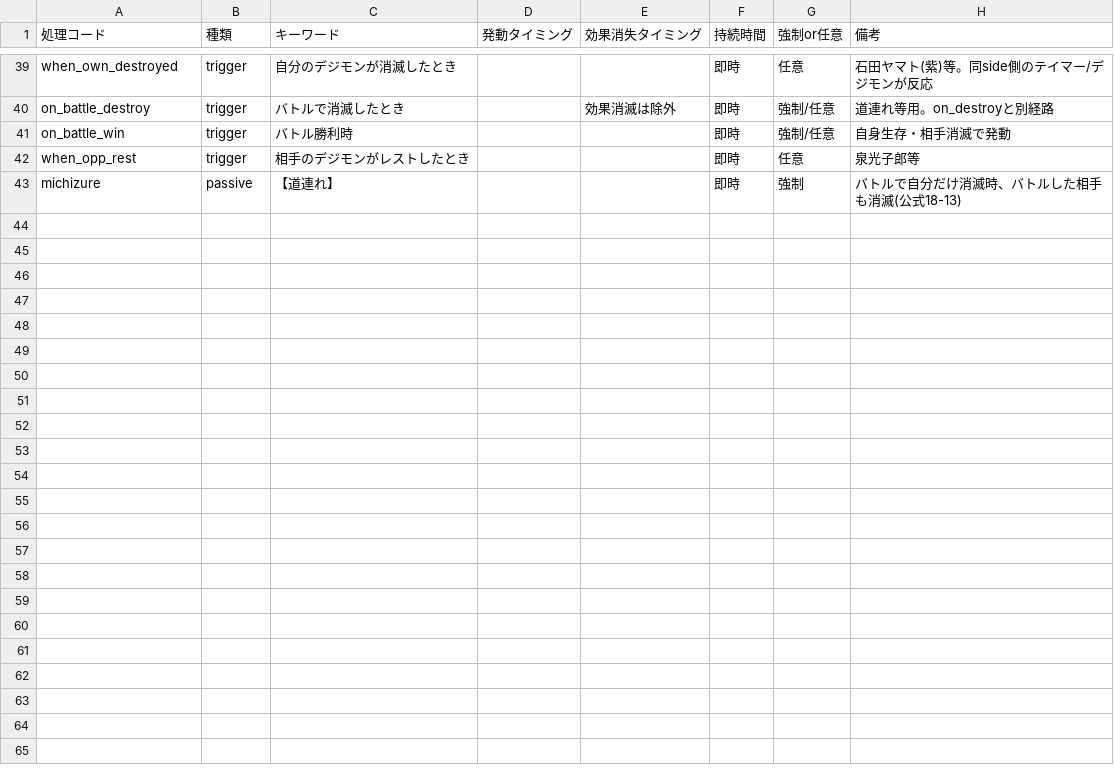
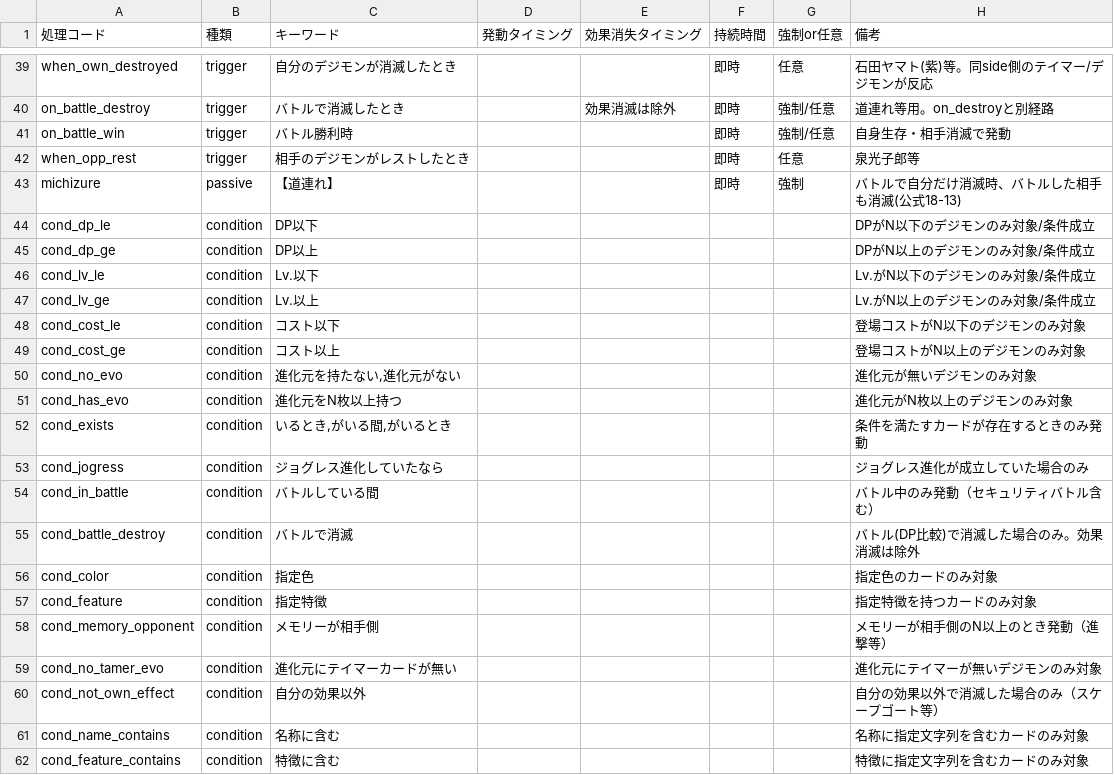
Before and after one commit to dream20126-glitch/digimon-tcg, a TSV file: docs/effect-dictionary-v2.tsv, drawn as a sheet; only a part is shown, gaps mark what is left out; the diff covers the shown part only; the diff names each change by its address in the sheet, - before the commit and + after, or states it on an @@ line.

```diff
--- a/docs/effect-dictionary-v2.tsv
+++ b/docs/effect-dictionary-v2.tsv
+row 44: cond_dp_le | condition | DP以下 |  |  |  |  | DPがN以下のデジモンのみ対象/条件成立
+row 45: cond_dp_ge | condition | DP以上 |  |  |  |  | DPがN以上のデジモンのみ対象/条件成立
+row 46: cond_lv_le | condition | Lv.以下 |  |  |  |  | Lv.がN以下のデジモンのみ対象/条件成立
+row 47: cond_lv_ge | condition | Lv.以上 |  |  |  |  | Lv.がN以上のデジモンのみ対象/条件成立
+row 48: cond_cost_le | condition | コスト以下 |  |  |  |  | 登場コストがN以下のデジモンのみ対象
+row 49: cond_cost_ge | condition | コスト以上 |  |  |  |  | 登場コストがN以上のデジモンのみ対象
+row 50: cond_no_evo | condition | 進化元を持たない,進化元がない |  |  |  |  | 進化元が無いデジモンのみ対象
+row 51: cond_has_evo | condition | 進化元をN枚以上持つ |  |  |  |  | 進化元がN枚以上のデジモンのみ対象
+row 52: cond_exists | condition | いるとき,がいる間,がいるとき |  |  |  |  | 条件を満たすカードが存在するときのみ発動
+row 53: cond_jogress | condition | ジョグレス進化していたなら |  |  |  |  | ジョグレス進化が成立していた場合のみ
+row 54: cond_in_battle | condition | バトルしている間 |  |  |  |  | バトル中のみ発動（セキュリティバトル含む）
+row 55: cond_battle_destroy | condition | バトルで消滅 |  |  |  |  | バトル(DP比較)で消滅した場合のみ。効果消滅は除外
+row 56: cond_color | condition | 指定色 |  |  |  |  | 指定色のカードのみ対象
+row 57: cond_feature | condition | 指定特徴 |  |  |  |  | 指定特徴を持つカードのみ対象
+row 58: cond_memory_opponent | condition | メモリーが相手側 |  |  |  |  | メモリーが相手側のN以上のとき発動（進撃等）
+row 59: cond_no_tamer_evo | condition | 進化元にテイマーカードが無い |  |  |  |  | 進化元にテイマーが無いデジモンのみ対象
+row 60: cond_not_own_effect | condition | 自分の効果以外 |  |  |  |  | 自分の効果以外で消滅した場合のみ（スケープゴート等）
+row 61: cond_name_contains | condition | 名称に含む |  |  |  |  | 名称に指定文字列を含むカードのみ対象
+row 62: cond_feature_contains | condition | 特徴に含む |  |  |  |  | 特徴に指定文字列を含むカードのみ対象
```
Also changed, not shown: 11 added rows elsewhere in this file, docs/effect-action-dictionary.tsv.
